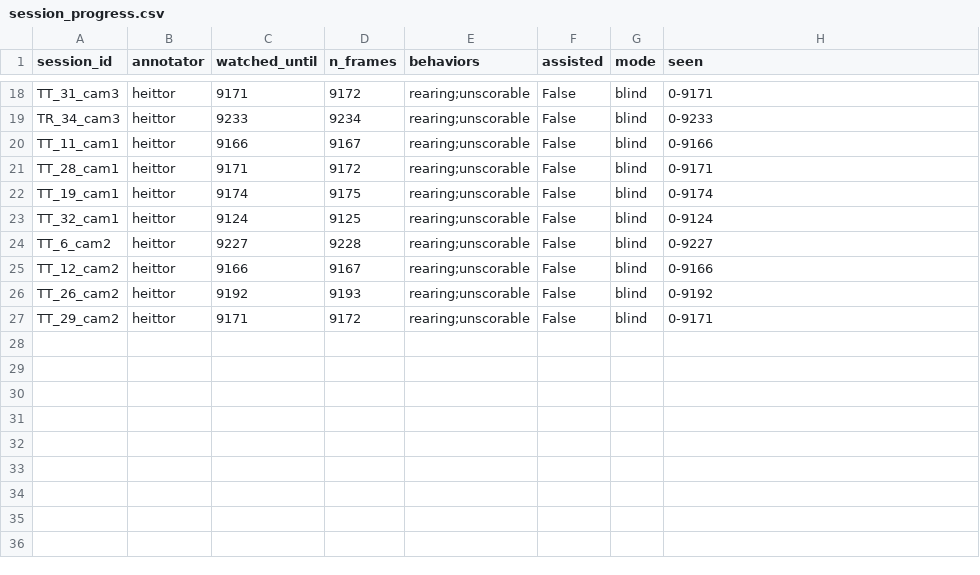
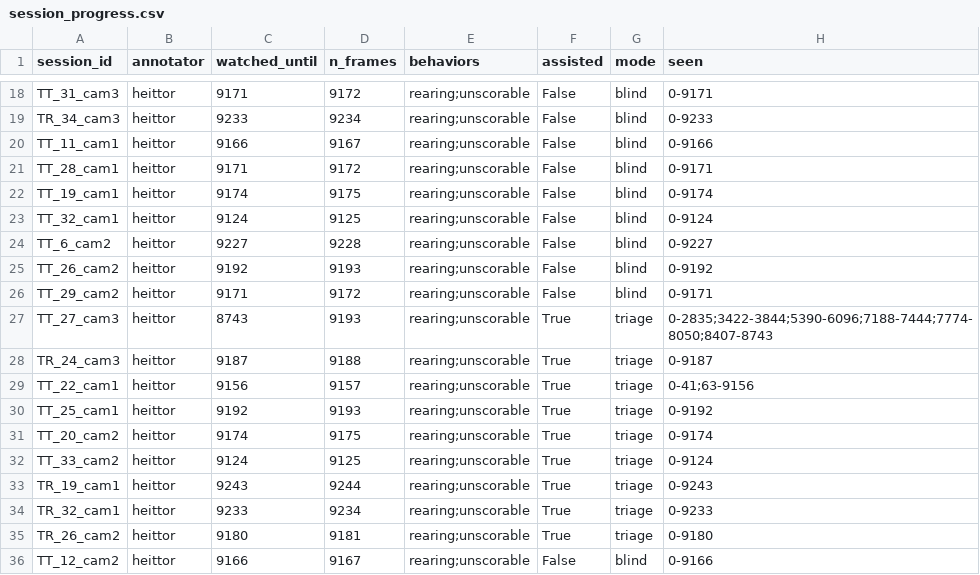
Before and after one commit to heittorvcs/mindtrace-ml, a CSV file: data/session_progress.csv, drawn as a sheet; only a part is shown, gaps mark what is left out.

```diff
--- a/data/session_progress.csv
+++ b/data/session_progress.csv
@@ -24,4 +24,13 @@ TT_32_cam1,heittor,9124,9125,rearing;unscorable,False,blind,0-9124
 TT_6_cam2,heittor,9227,9228,rearing;unscorable,False,blind,0-9227
-TT_12_cam2,heittor,9166,9167,rearing;unscorable,False,blind,0-9166
 TT_26_cam2,heittor,9192,9193,rearing;unscorable,False,blind,0-9192
 TT_29_cam2,heittor,9171,9172,rearing;unscorable,False,blind,0-9171
+TT_27_cam3,heittor,8743,9193,rearing;unscorable,True,triage,0-2835;3422-3844;5390-6096;7188-7444;7774-8050;8407-8743
+TR_24_cam3,heittor,9187,9188,rearing;unscorable,True,triage,0-9187
+TT_22_cam1,heittor,9156,9157,rearing;unscorable,True,triage,0-41;63-9156
+TT_25_cam1,heittor,9192,9193,rearing;unscorable,True,triage,0-9192
+TT_20_cam2,heittor,9174,9175,rearing;unscorable,True,triage,0-9174
+TT_33_cam2,heittor,9124,9125,rearing;unscorable,True,triage,0-9124
+TR_19_cam1,heittor,9243,9244,rearing;unscorable,True,triage,0-9243
+TR_32_cam1,heittor,9233,9234,rearing;unscorable,True,triage,0-9233
+TR_26_cam2,heittor,9180,9181,rearing;unscorable,True,triage,0-9180
+TT_12_cam2,heittor,9166,9167,rearing;unscorable,False,blind,0-9166
```
Also changed, not shown: data/session_labels.csv.
